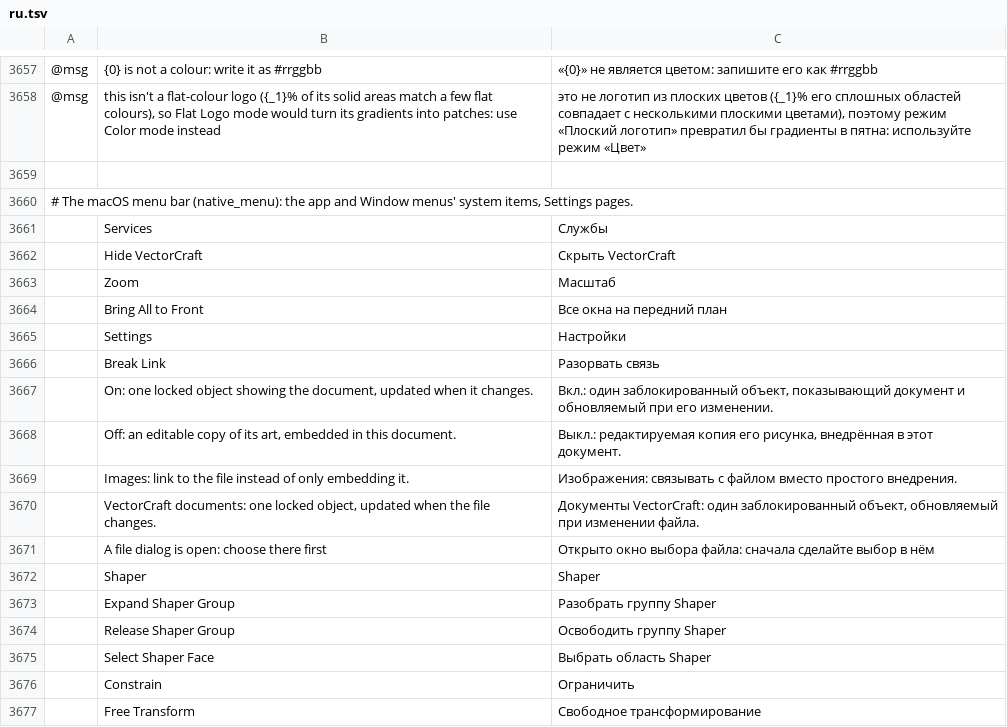
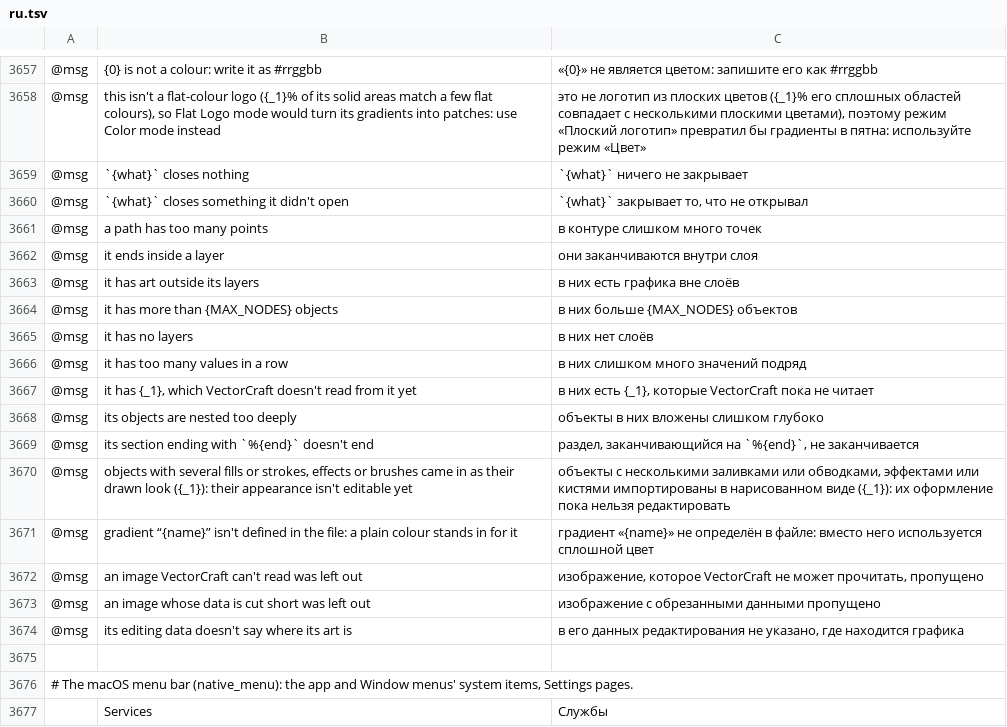
Before and after one commit to treeforjs/vectorcraft, a TSV file: crates/ui-egui/src/i18n/ru.tsv, drawn as a sheet; only a part is shown, gaps mark what is left out; the shorter side is filled out with more unchanged rows; the diff names each change by its address in the sheet, - before the commit and + after, or states it on an @@ line.

Commit message:
Part of #637: the editing data's structure read whole, colours, gradients, transparency, names, images and artboards included
The layers reader of the editing copy (operators translated into
PostScript for the interpreter, any file with RGB colours, gradients,
transparency or images falling back to its page) is replaced by a reader
of the whole structure (import/ai): layers and sublayers with their
options, groups, compound paths, clipping groups and layer clipping,
names, hidden and locked objects, RGB, CMYK, grey, named and spot
colours, gradients, transparency, fill rule, overprint, embedded images
with their alpha channel, guides and every artboard, and objects drawn
as their look when they have several fills or strokes, effects or a
brush. Containers: Zstandard, zlib or plain data in EPS and .ai.

The text placement, the comparison with the page and the overwrite guard
stay around it. The page's type takes its text object's place without a
group; the comparison is by lightness, on nothing, without layers that
don't print. Symbols, pattern fills, placed files and unknown operators
make the file come in as its page where they show, and are left out of
layers that don't.

```diff
--- a/crates/ui-egui/src/i18n/ru.tsv
+++ b/crates/ui-egui/src/i18n/ru.tsv
+row 3659: @msg | `{what}` closes nothing | `{what}` ничего не закрывает
+row 3660: @msg | `{what}` closes something it didn't open | `{what}` закрывает то, что не открывал
+row 3661: @msg | a path has too many points | в контуре слишком много точек
+row 3662: @msg | it ends inside a layer | они заканчиваются внутри слоя
+row 3663: @msg | it has art outside its layers | в них есть графика вне слоёв
+row 3664: @msg | it has more than {MAX_NODES} objects | в них больше {MAX_NODES} объектов
+row 3665: @msg | it has no layers | в них нет слоёв
+row 3666: @msg | it has too many values in a row | в них слишком много значений подряд
+row 3667: @msg | it has {_1}, which VectorCraft doesn't read from it yet | в них есть {_1}, которые VectorCraft пока не читает
+row 3668: @msg | its objects are nested too deeply | объекты в них вложены слишком глубоко
+row 3669: @msg | its section ending with `%{end}` doesn't end | раздел, заканчивающийся на `%{end}`, не заканчивается
+row 3670: @msg | objects with several fills or strokes, effects or brushes came in as their drawn look ({_1}): their appearance isn't editable yet | объекты с несколькими заливками или обводками, эффектами или кистями импортированы в нарисованном виде ({_1}): их оформление пока нельзя редактировать
+row 3671: @msg | gradient “{name}” isn't defined in the file: a plain colour stands in for it | градиент «{name}» не определён в файле: вместо него используется сплошной цвет
+row 3672: @msg | an image VectorCraft can't read was left out | изображение, которое VectorCraft не может прочитать, пропущено
+row 3673: @msg | an image whose data is cut short was left out | изображение с обрезанными данными пропущено
+row 3674: @msg | its editing data doesn't say where its art is | в его данных редактирования не указано, где находится графика
```
Also changed, not shown: crates/ui-egui/src/i18n/es.tsv, crates/ui-egui/src/i18n/fr.tsv, 22 other files.
